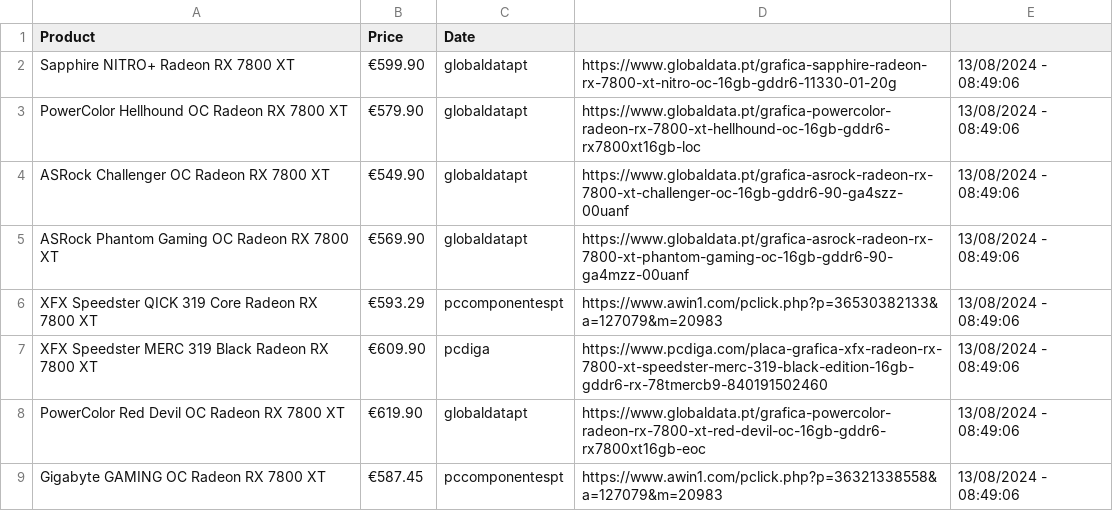
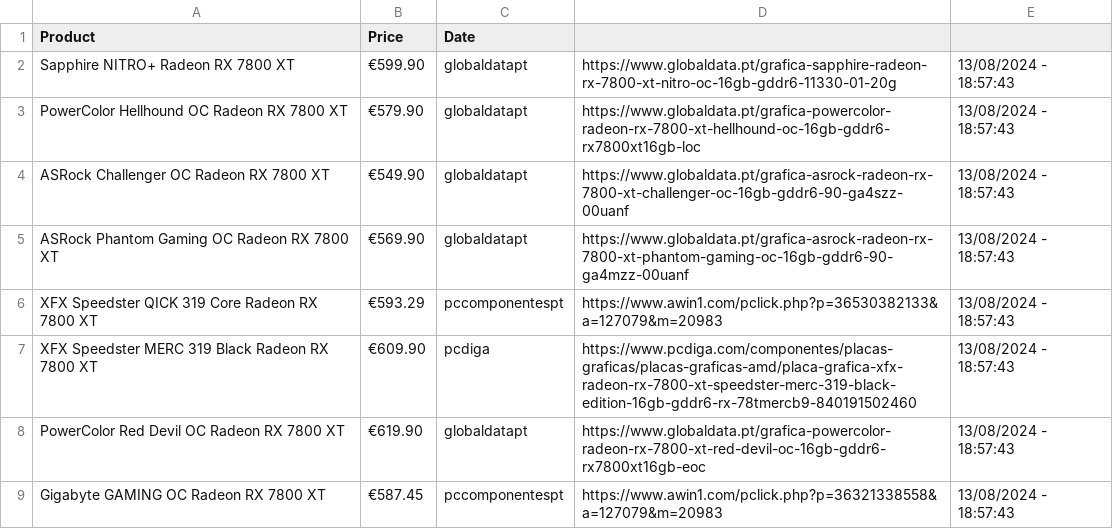
Before and after one commit to joao-portelinha/Price-Tracker, a CSV file: docs/assets/prices.csv, drawn as a sheet.

Commit message:
Update 13/08/2024 - 18:57:43

```diff
--- a/docs/assets/prices.csv
+++ b/docs/assets/prices.csv
@@ -1,9 +1,9 @@
 Product,Price,Date
-Sapphire NITRO+ Radeon RX 7800 XT,€599.90,globaldatapt,https://www.globaldata.pt/grafica-sapphire-radeon-rx-7800-xt-nitro-oc-16gb-gddr6-11330-01-20g,13/08/2024 - 08:49:06
-PowerColor Hellhound OC Radeon RX 7800 XT,€579.90,globaldatapt,https://www.globaldata.pt/grafica-powercolor-radeon-rx-7800-xt-hellhound-oc-16gb-gddr6-rx7800xt16gb-loc,13/08/2024 - 08:49:06
-ASRock Challenger OC Radeon RX 7800 XT,€549.90,globaldatapt,https://www.globaldata.pt/grafica-asrock-radeon-rx-7800-xt-challenger-oc-16gb-gddr6-90-ga4szz-00uanf,13/08/2024 - 08:49:06
-ASRock Phantom Gaming OC Radeon RX 7800 XT,€569.90,globaldatapt,https://www.globaldata.pt/grafica-asrock-radeon-rx-7800-xt-phantom-gaming-oc-16gb-gddr6-90-ga4mzz-00uanf,13/08/2024 - 08:49:06
-XFX Speedster QICK 319 Core Radeon RX 7800 XT,€593.29,pccomponentespt,https://www.awin1.com/pclick.php?p=36530382133&a=127079&m=20983,13/08/2024 - 08:49:06
-XFX Speedster MERC 319 Black Radeon RX 7800 XT,€609.90,pcdiga,https://www.pcdiga.com/placa-grafica-xfx-radeon-rx-7800-xt-speedster-merc-319-black-edition-16gb-gddr6-rx-78tmercb9-840191502460,13/08/2024 - 08:49:06
-PowerColor Red Devil OC Radeon RX 7800 XT,€619.90,globaldatapt,https://www.globaldata.pt/grafica-powercolor-radeon-rx-7800-xt-red-devil-oc-16gb-gddr6-rx7800xt16gb-eoc,13/08/2024 - 08:49:06
-Gigabyte GAMING OC Radeon RX 7800 XT,€587.45,pccomponentespt,https://www.awin1.com/pclick.php?p=36321338558&a=127079&m=20983,13/08/2024 - 08:49:06
+Sapphire NITRO+ Radeon RX 7800 XT,€599.90,globaldatapt,https://www.globaldata.pt/grafica-sapphire-radeon-rx-7800-xt-nitro-oc-16gb-gddr6-11330-01-20g,13/08/2024 - 18:57:43
+PowerColor Hellhound OC Radeon RX 7800 XT,€579.90,globaldatapt,https://www.globaldata.pt/grafica-powercolor-radeon-rx-7800-xt-hellhound-oc-16gb-gddr6-rx7800xt16gb-loc,13/08/2024 - 18:57:43
+ASRock Challenger OC Radeon RX 7800 XT,€549.90,globaldatapt,https://www.globaldata.pt/grafica-asrock-radeon-rx-7800-xt-challenger-oc-16gb-gddr6-90-ga4szz-00uanf,13/08/2024 - 18:57:43
+ASRock Phantom Gaming OC Radeon RX 7800 XT,€569.90,globaldatapt,https://www.globaldata.pt/grafica-asrock-radeon-rx-7800-xt-phantom-gaming-oc-16gb-gddr6-90-ga4mzz-00uanf,13/08/2024 - 18:57:43
+XFX Speedster QICK 319 Core Radeon RX 7800 XT,€593.29,pccomponentespt,https://www.awin1.com/pclick.php?p=36530382133&a=127079&m=20983,13/08/2024 - 18:57:43
+XFX Speedster MERC 319 Black Radeon RX 7800 XT,€609.90,pcdiga,https://www.pcdiga.com/componentes/placas-graficas/placas-graficas-amd/placa-grafica-xfx-radeon-rx-7800-xt-speedster-merc-319-black-edition-16gb-gddr6-rx-78tmercb9-840191502460,13/08/2024 - 18:57:43
+PowerColor Red Devil OC Radeon RX 7800 XT,€619.90,globaldatapt,https://www.globaldata.pt/grafica-powercolor-radeon-rx-7800-xt-red-devil-oc-16gb-gddr6-rx7800xt16gb-eoc,13/08/2024 - 18:57:43
+Gigabyte GAMING OC Radeon RX 7800 XT,€587.45,pccomponentespt,https://www.awin1.com/pclick.php?p=36321338558&a=127079&m=20983,13/08/2024 - 18:57:43
```
